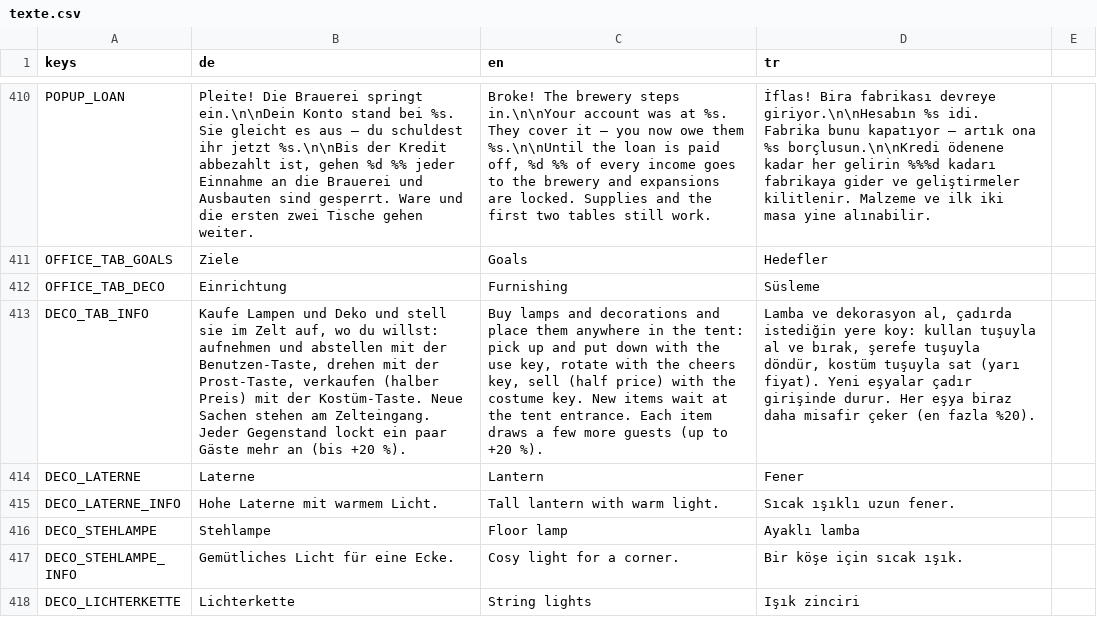
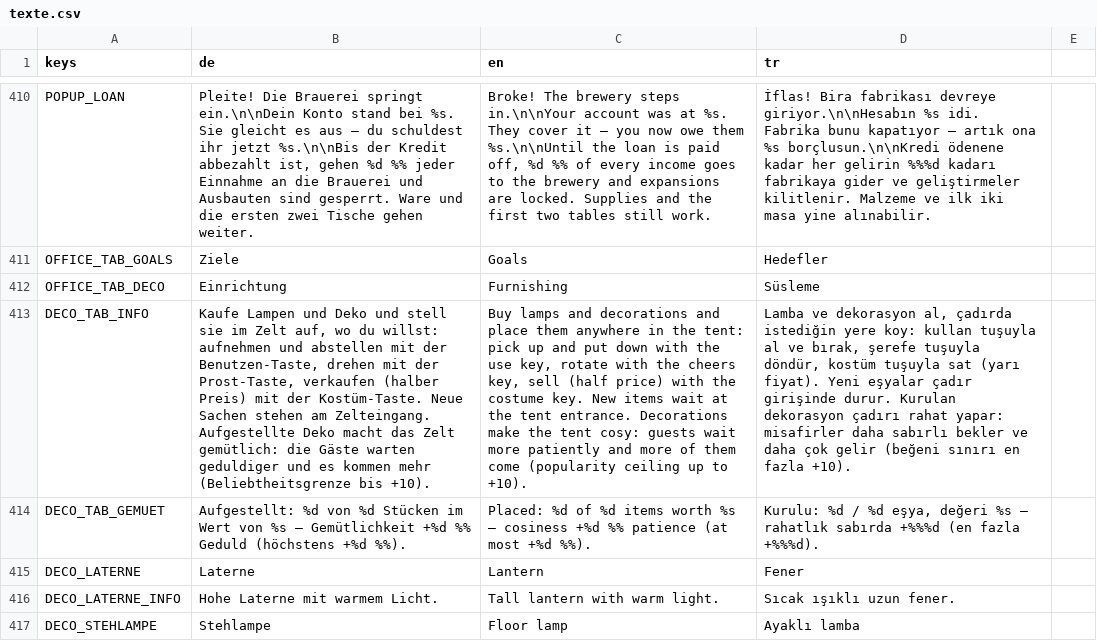
Before and after one commit to sysexperts/oktoberfest, a CSV file: locale/texte.csv, drawn as a sheet; only a part is shown, gaps mark what is left out; the shorter side is filled out with more unchanged rows; the diff names each change by its address in the sheet, - before the commit and + after, or states it on an @@ line.

```diff
--- a/locale/texte.csv
+++ b/locale/texte.csv
-B413 (de): …am Zelteingang. Jeder Gegenstand lockt ein paar Gäste mehr an (bis +20 %).
+B413 (de): …am Zelteingang. Aufgestellte Deko macht das Zelt gemütlich: die Gäste warten geduldiger und es kommen mehr (Beliebtheitsgrenze bis +10).
-C413 (en): …tent entrance. Each item draws a few more guests (up to +20 %).
+C413 (en): …tent entrance. Decorations make the tent cosy: guests wait more patiently and more of them come (popularity ceiling up to +10).
-D413 (tr): …girişinde durur. Her eşya biraz daha misafir çeker (en fazla %20).
+D413 (tr): …girişinde durur. Kurulan dekorasyon çadırı rahat yapar: misafirler daha sabırlı bekler ve daha çok gelir (beğeni sınırı en fazla +10).
+row 414: DECO_TAB_GEMUET | Aufgestellt: %d von %d Stücken im Wert von %s — Gemütlichkeit +%d %% Geduld (höchstens +%d %%). | Placed: %d of %d items worth %s — cosiness +%d %% patience (at most +%d %%). | Kurulu: %d / %d eşya, değeri %s — rahatlık sabırda +%%%d (en fazla +%%%d).
```
Also changed, not shown: 8 other files.
